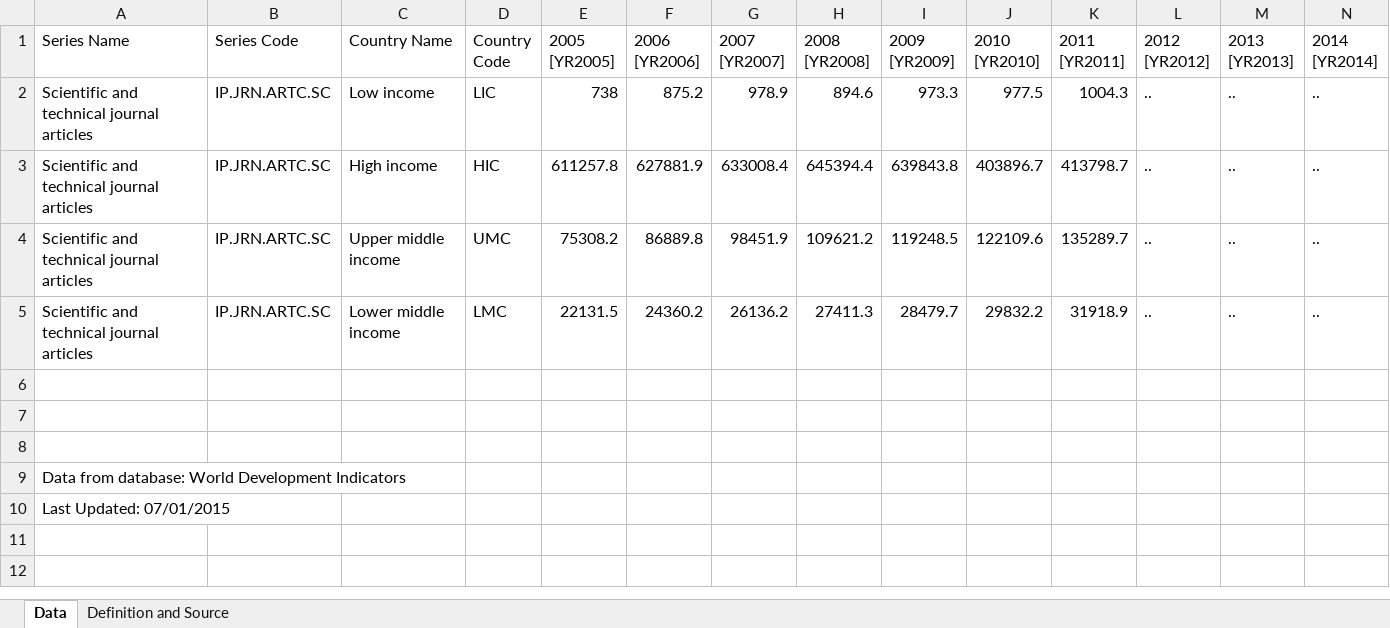
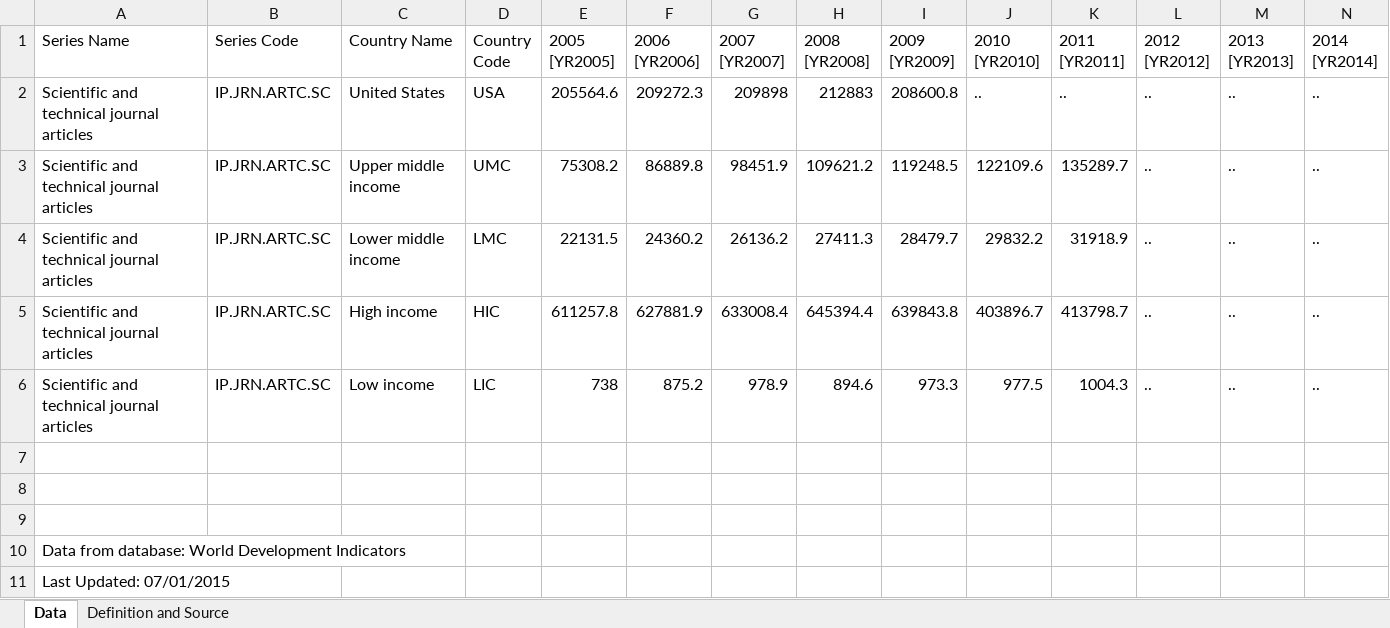
Before and after one commit to birdsarah/bokeh-miscellany, an Excel workbook: notebooks/scientific_publishing/Data_Extract_From_World_Development_Indicators.xlsx, sheet Data, drawn as a sheet; values as stored, in another font and other column widths than the file's, no borders; the diff names each change by its address in the sheet, - before the commit and + after, or states it on an @@ line.

Commit message:
Update aggregated high-income to compensate for missing US data

```diff
--- a/notebooks/scientific_publishing/Data_Extract_From_World_Development_Indicators.xlsx (sheet Data)
+++ b/notebooks/scientific_publishing/Data_Extract_From_World_Development_Indicators.xlsx (sheet Data)
-C2 (Country Name): Low income
+C2 (Country Name): United States
-D2 (Country Code): LIC
+D2 (Country Code): USA
-E2 (2005 [YR2005]): 738
+E2 (2005 [YR2005]): 205564.6
-F2 (2006 [YR2006]): 875.2
+F2 (2006 [YR2006]): 209272.3
-G2 (2007 [YR2007]): 978.9
+G2 (2007 [YR2007]): 209898
-H2 (2008 [YR2008]): 894.6
+H2 (2008 [YR2008]): 212883
-I2 (2009 [YR2009]): 973.3
+I2 (2009 [YR2009]): 208600.8
-J2 (2010 [YR2010]): 977.5
+J2 (2010 [YR2010]): ..
-K2 (2011 [YR2011]): 1004.3
+K2 (2011 [YR2011]): ..
@@ row 3 moved to row 5: Scientific and technical journal article… @@
+row 6: Scientific and technical journal articles | IP.JRN.ARTC.SC | Low income | LIC | 738 | 875.2 | 978.9 | 894.6 | 973.3 | 977.5 | 1004.3 | .. | .. | ..
```
Also changed, not shown: 1 other file.
